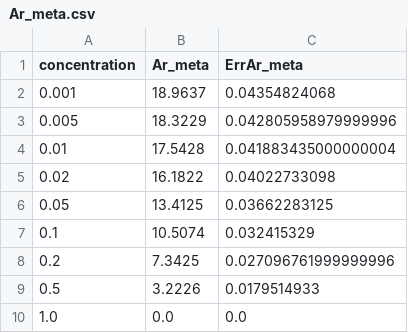
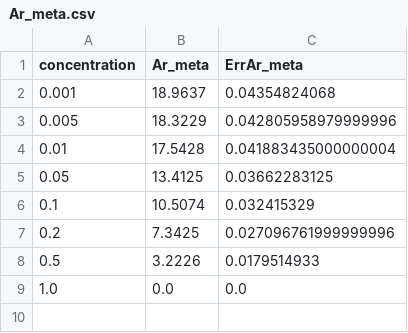
Before and after one commit to Godanitt/TFM-Simulations, a CSV file: data/Primary_DegradData/ArN2/Ar_meta.csv, drawn as a sheet.

```diff
--- a/data/Primary_DegradData/ArN2/Ar_meta.csv
+++ b/data/Primary_DegradData/ArN2/Ar_meta.csv
@@ -4,3 +4,2 @@ concentration,Ar_meta,ErrAr_meta
 0.01,17.5428,0.041883435000000004
-0.02,16.1822,0.04022733098
 0.05,13.4125,0.03662283125
```
Also changed, not shown: data/Parameters/ArN2_primary.csv, data/Primary_DegradData/ArN2.csv, 48 other files.
